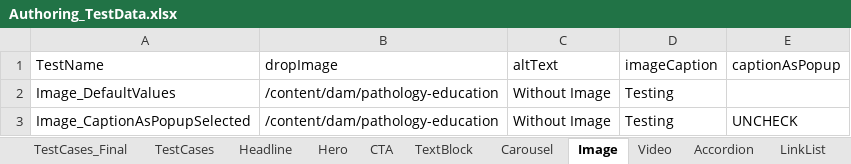
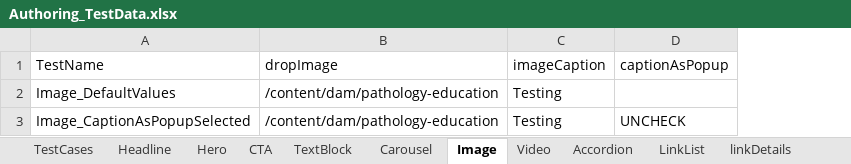
Before and after one commit to naren16154/CPSPortal, an Excel workbook: Authoring_TestData.xlsx, sheet Image, drawn as a sheet; values as stored, in another font and other column widths than the file's, no borders; the diff names each change by its address in the sheet, - before the commit and + after, or states it on an @@ line.

```diff
--- a/Authoring_TestData.xlsx (sheet Image)
+++ b/Authoring_TestData.xlsx (sheet Image)
-sheet tab: TestCases_Final
-column C (altText), rows 2-3: Without Image | Without Image
```
Also changed, not shown: sheet linkDetails, sheet PEPList, sheet Webinar, other sheet tabs, 15 other files.
